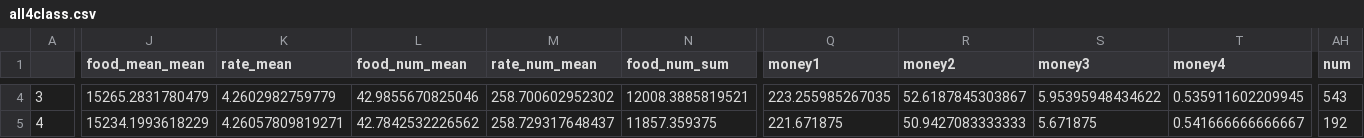
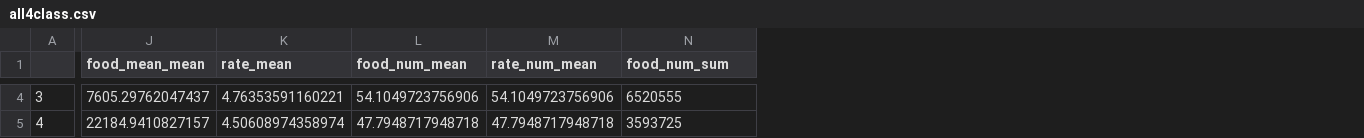
Before and after one commit to linnil1/2019Multivariate, a CSV file: final/data/all4class.csv, drawn as a sheet; only a part is shown, gaps mark what is left out; the diff covers the shown part only; the diff names each change by its address in the sheet, - before the commit and + after, or states it on an @@ line.

```diff
--- a/final/data/all4class.csv
+++ b/final/data/all4class.csv
-column Q (money1), rows 4-5: 223.255985267035 | 221.671875
-column R (money2), rows 4-5: 52.6187845303867 | 50.9427083333333
-column S (money3), rows 4-5: 5.95395948434622 | 5.671875
-column T (money4), rows 4-5: 0.535911602209945 | 0.541666666666667
-column AH (num), rows 4-5: 543 | 192
-J4 (food_mean_mean): 15265.2831780479
+J4 (food_mean_mean): 7605.29762047437
-K4 (rate_mean): 4.2602982759779
+K4 (rate_mean): 4.76353591160221
-L4 (food_num_mean): 42.9855670825046
+L4 (food_num_mean): 54.1049723756906
-M4 (rate_num_mean): 258.700602952302
+M4 (rate_num_mean): 54.1049723756906
-N4 (food_num_sum): 12008.3885819521
+N4 (food_num_sum): 6520555
-J5 (food_mean_mean): 15234.1993618229
+J5 (food_mean_mean): 22184.9410827157
-K5 (rate_mean): 4.26057809819271
+K5 (rate_mean): 4.50608974358974
-L5 (food_num_mean): 42.7842532226562
+L5 (food_num_mean): 47.7948717948718
-M5 (rate_num_mean): 258.729317648437
+M5 (rate_num_mean): 47.7948717948718
-N5 (food_num_sum): 11857.359375
+N5 (food_num_sum): 3593725
```
Also changed, not shown: 61 edited cells elsewhere in this file, final/data/uber_all4class.csv, 10 other files.
